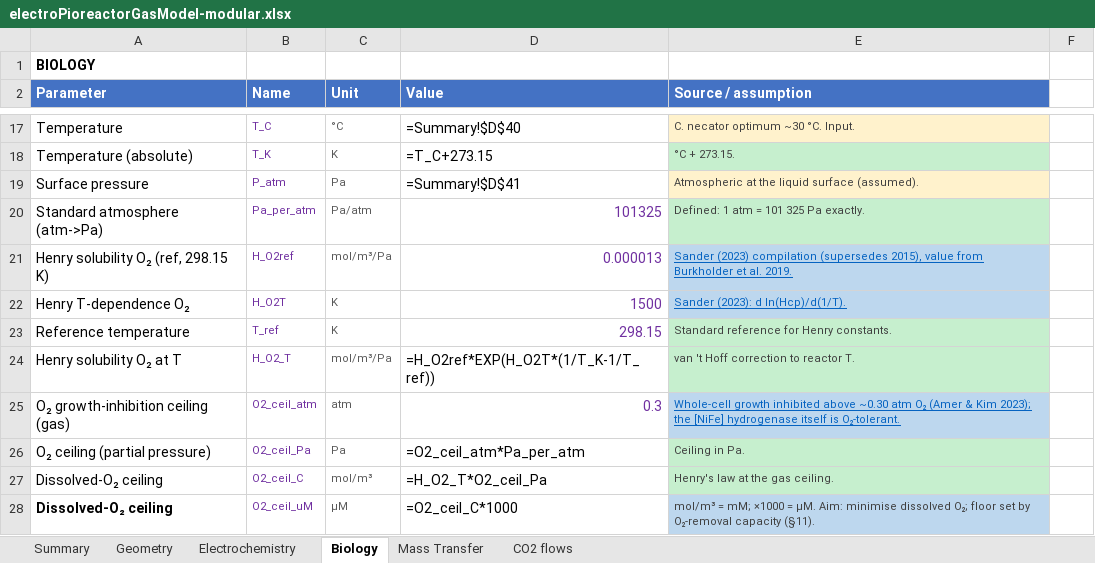
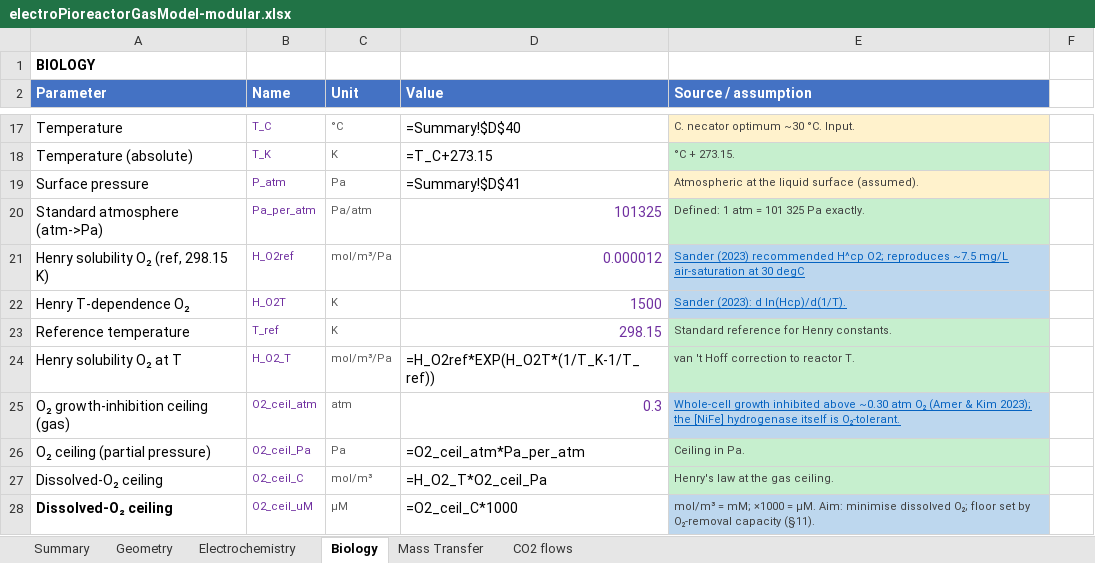
Before and after one commit to amy-bo/electroPioreactor, an Excel workbook: Media/electroPioreactorGasModel-modular.xlsx, sheet Biology, drawn as a sheet; only a part is shown, gaps mark what is left out; values as stored, in another font and other column widths than the file's, no borders; formulas without a stored value are shown as written; conditional formats not drawn; the diff names each change by its address in the sheet, - before the commit and + after, or states it on an @@ line.

```diff
--- a/Media/electroPioreactorGasModel-modular.xlsx (sheet Biology)
+++ b/Media/electroPioreactorGasModel-modular.xlsx (sheet Biology)
-D21 (Value): 0.000013
+D21 (Value): 0.000012
-E21 (Source / assumption): Sander (2023) compilation (supersedes 2015), value from Burkholder et al. 2019.
+E21 (Source / assumption): Sander (2023) recommended H^cp O2; reproduces ~7.5 mg/L air-saturation at 30 degC
```
Also changed, not shown: sheet Summary, 1 other file.
